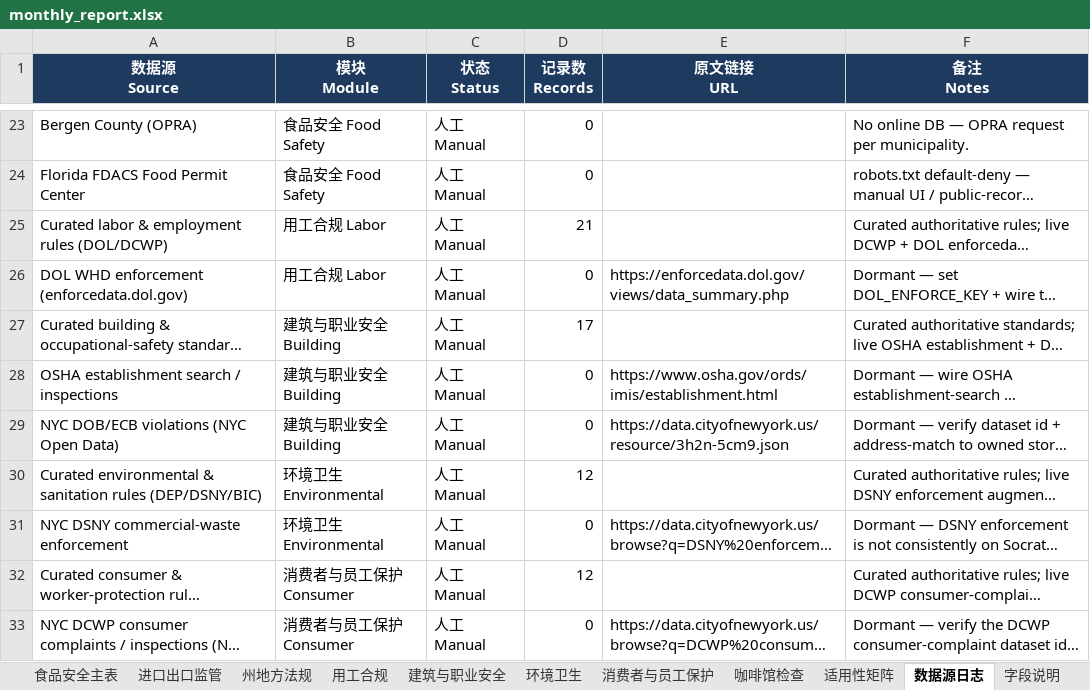
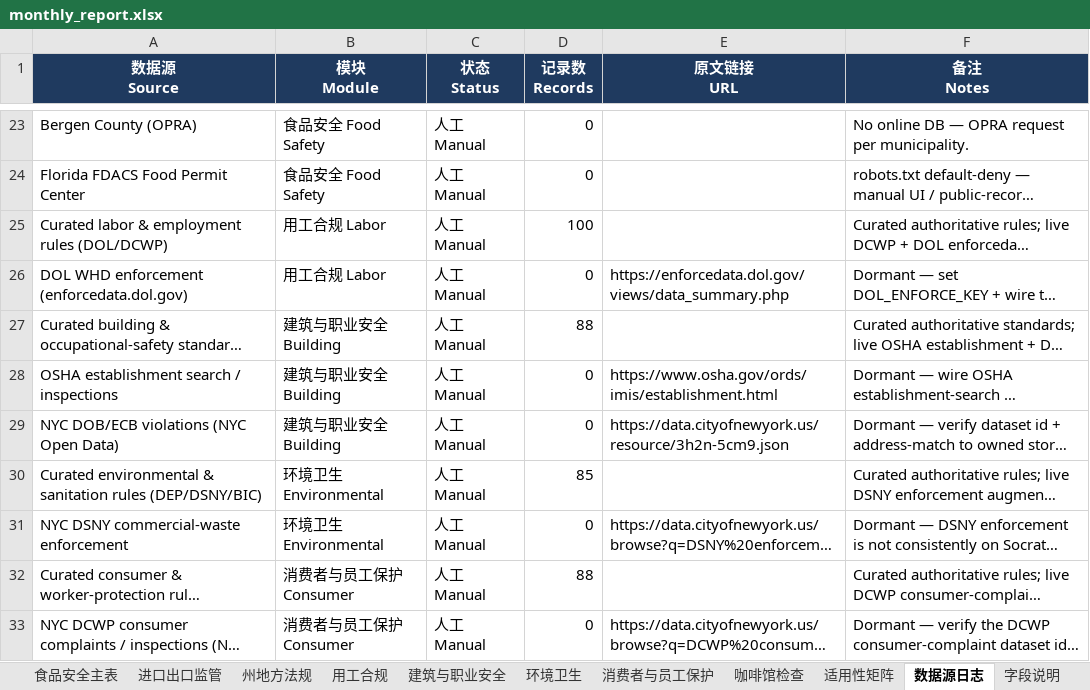
Before and after one commit to xiangyuzeng/qa_dashboard, an Excel workbook: public/exports/monthly_report.xlsx, sheet 数据源日志, drawn as a sheet; only a part is shown, gaps mark what is left out; long unchanged cells end in …; values as stored, in another font and other column widths than the file's, no borders; the diff names each change by its address in the sheet, - before the commit and + after, or states it on an @@ line.

```diff
--- a/public/exports/monthly_report.xlsx (sheet 数据源日志)
+++ b/public/exports/monthly_report.xlsx (sheet 数据源日志)
-D25 (记录数 Records): 21
+D25 (记录数 Records): 100
-D27 (记录数 Records): 17
+D27 (记录数 Records): 88
-D30 (记录数 Records): 12
+D30 (记录数 Records): 85
-D32 (记录数 Records): 12
+D32 (记录数 Records): 88
```
Also changed, not shown: sheet 用工合规, sheet 建筑与职业安全, sheet 环境卫生, sheet 消费者与员工保护, sheet 月度摘要, 11 other files.
